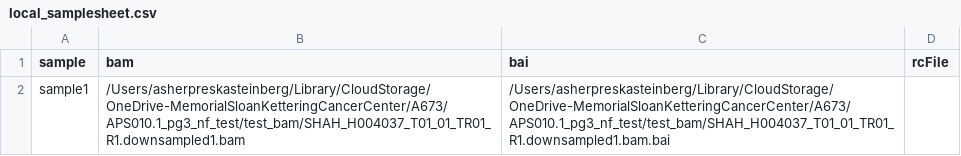
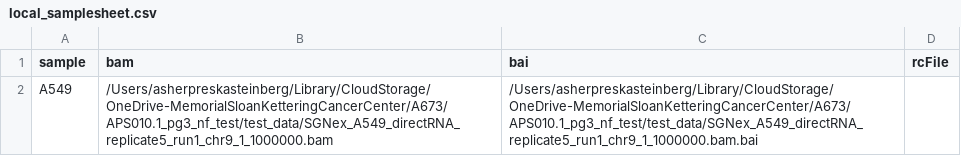
Before and after one commit to kentsislab/proteomegenerator3, a CSV file: assets/local_samplesheet.csv, drawn as a sheet; removed rows and columns are numbered as before the commit, all else as after; the diff names each change by its address in the sheet, - before the commit and + after, or states it on an @@ line.

Commit message:
local samplesheet with bambu test data

```diff
--- a/assets/local_samplesheet.csv
+++ b/assets/local_samplesheet.csv
-row 2: sample1 | /Users/asherpreskasteinberg/Library/CloudStorage/OneDrive-MemorialSloanKetteringCancerCenter/A673/APS010.1_pg3_nf_test/test_bam/SHAH_H004037_T01_01_TR01_R1.downsampled1.bam | /Users/asherpreskasteinberg/Library/CloudStorage/OneDrive-MemorialSloanKetteringCancerCenter/A673/APS010.1_pg3_nf_test/test_bam/SHAH_H004037_T01_01_TR01_R1.downsampled1.bam.bai
+row 2: A549 | /Users/asherpreskasteinberg/Library/CloudStorage/OneDrive-MemorialSloanKetteringCancerCenter/A673/APS010.1_pg3_nf_test/test_data/SGNex_A549_directRNA_replicate5_run1_chr9_1_1000000.bam | /Users/asherpreskasteinberg/Library/CloudStorage/OneDrive-MemorialSloanKetteringCancerCenter/A673/APS010.1_pg3_nf_test/test_data/SGNex_A549_directRNA_replicate5_run1_chr9_1_1000000.bam.bai
```
Also changed, not shown: 1 other file.
